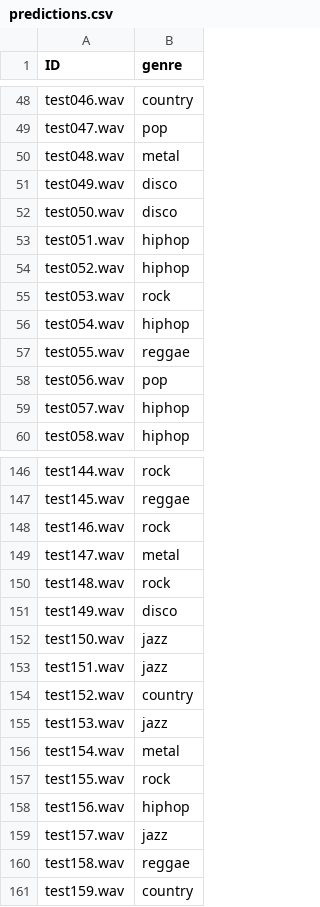
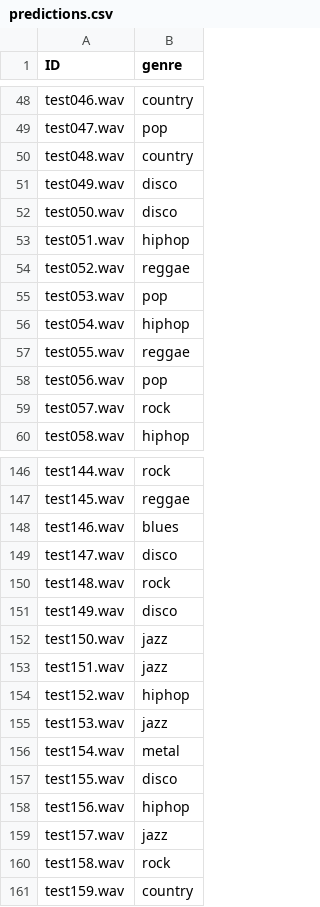
Before and after one commit to swimmingpeas/378-Project, a CSV file: predictions.csv, drawn as a sheet; only a part is shown, gaps mark what is left out; the diff covers the shown part only.

```diff
--- a/predictions.csv
+++ b/predictions.csv
@@ -49,3 +49,3 @@ test046.wav,country
 test047.wav,pop
-test048.wav,metal
+test048.wav,country
 test049.wav,disco
@@ -53,4 +53,4 @@ test050.wav,disco
 test051.wav,hiphop
-test052.wav,hiphop
-test053.wav,rock
+test052.wav,reggae
+test053.wav,pop
 test054.wav,hiphop
@@ -58,3 +58,3 @@ test055.wav,reggae
 test056.wav,pop
-test057.wav,hiphop
+test057.wav,rock
 test058.wav,hiphop
@@ -147,4 +147,4 @@ test144.wav,rock
 test145.wav,reggae
-test146.wav,rock
-test147.wav,metal
+test146.wav,blues
+test147.wav,disco
 test148.wav,rock
@@ -153,9 +153,9 @@ test150.wav,jazz
 test151.wav,jazz
-test152.wav,country
+test152.wav,hiphop
 test153.wav,jazz
 test154.wav,metal
-test155.wav,rock
+test155.wav,disco
 test156.wav,hiphop
 test157.wav,jazz
-test158.wav,reggae
+test158.wav,rock
 test159.wav,country
```
Also changed, not shown: 44 edited cells elsewhere in this file, 2 other files.
